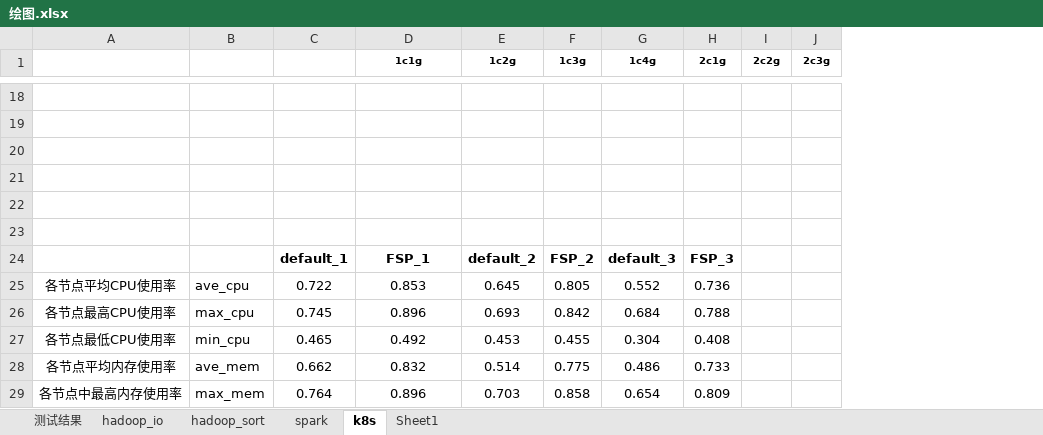
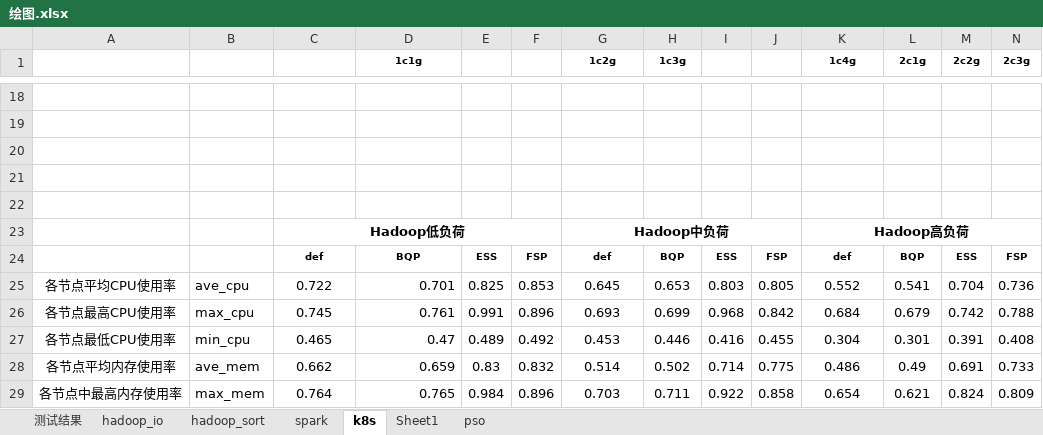
Before and after one commit to hbulpf/HSDocker, an Excel workbook: benchmark/绘图.xlsx, sheet k8s, drawn as a sheet; only a part is shown, gaps mark what is left out; values as stored, in another font and other column widths than the file's, no borders; charts and pictures not drawn; removed rows and columns are numbered as before the commit, all else as after; rows hold the shown columns only; the diff covers the shown part only; the diff names each change by its address in the sheet, - before the commit and + after, or states it on an @@ line.

```diff
--- a/benchmark/绘图.xlsx (sheet k8s)
+++ b/benchmark/绘图.xlsx (sheet k8s)
+sheet tab: pso
+column E, rows 25-29: 0.825 | 0.991 | 0.489 | 0.83 | 0.984
+column F, rows 25-29: 0.853 | 0.896 | 0.492 | 0.832 | 0.896
+column I, rows 25-29: 0.803 | 0.968 | 0.416 | 0.714 | 0.922
+column J, rows 25-29: 0.805 | 0.842 | 0.455 | 0.775 | 0.858
-row 23: (empty)
+row 23:  |  | Hadoop低负荷 |  |  |  | Hadoop中负荷 |  |  |  | Hadoop高负荷
+C23:F23 merged
+G23:J23 merged
+K23:N23 merged
-row 24:  |  | default_1 | FSP_1 | default_2 | FSP_2 | default_3 | FSP_3
+row 24:  |  | def | BQP | ESS | FSP | def | BQP | ESS | FSP | def | BQP | ESS | FSP
-D25 (1c1g): 0.853
+D25 (1c1g): 0.701
-D25:D29 alignment: center
+D25:D29 alignment: right
-H25 (1c3g): 0.805
+H25 (1c3g): 0.653
-L25 (2c1g): 0.736
+L25 (2c1g): 0.541
-M25 (2c2g): (empty)
+M25 (2c2g): 0.704
-N25 (2c3g): (empty)
+N25 (2c3g): 0.736
-D26 (1c1g): 0.896
+D26 (1c1g): 0.761
-H26 (1c3g): 0.842
+H26 (1c3g): 0.699
-L26 (2c1g): 0.788
+L26 (2c1g): 0.679
-M26 (2c2g): (empty)
+M26 (2c2g): 0.742
-N26 (2c3g): (empty)
+N26 (2c3g): 0.788
-D27 (1c1g): 0.492
+D27 (1c1g): 0.47
-H27 (1c3g): 0.455
+H27 (1c3g): 0.446
-L27 (2c1g): 0.408
+L27 (2c1g): 0.301
-M27 (2c2g): (empty)
+M27 (2c2g): 0.391
-N27 (2c3g): (empty)
+N27 (2c3g): 0.408
-D28 (1c1g): 0.832
+D28 (1c1g): 0.659
-H28 (1c3g): 0.775
+H28 (1c3g): 0.502
-L28 (2c1g): 0.733
+L28 (2c1g): 0.49
-M28 (2c2g): (empty)
+M28 (2c2g): 0.691
-N28 (2c3g): (empty)
+N28 (2c3g): 0.733
-D29 (1c1g): 0.896
+D29 (1c1g): 0.765
-H29 (1c3g): 0.858
+H29 (1c3g): 0.711
-L29 (2c1g): 0.809
+L29 (2c1g): 0.621
-M29 (2c2g): (empty)
+M29 (2c2g): 0.824
-N29 (2c3g): (empty)
+N29 (2c3g): 0.809
```
Also changed, not shown: 5 edited cells and cell formats elsewhere in this sheet, sheet Sheet1, charts or pictures.
